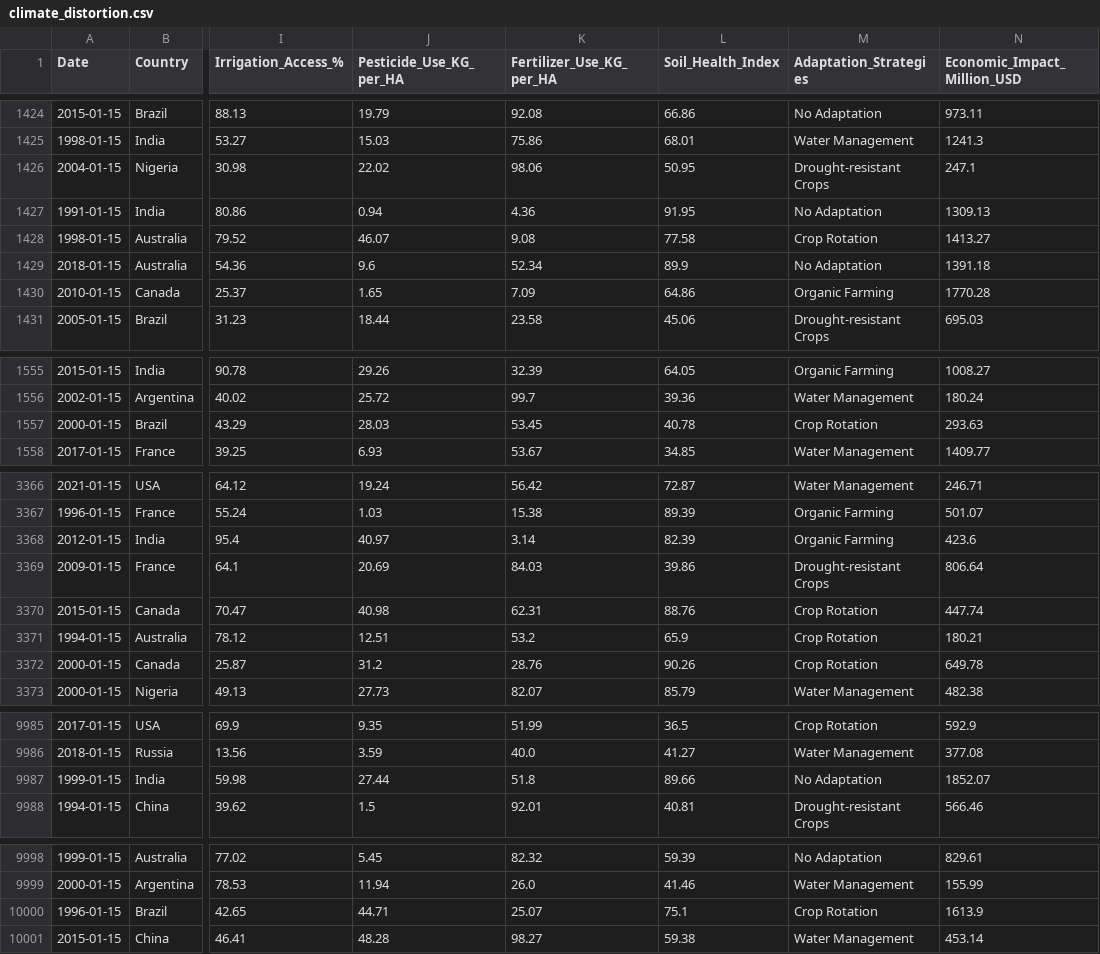
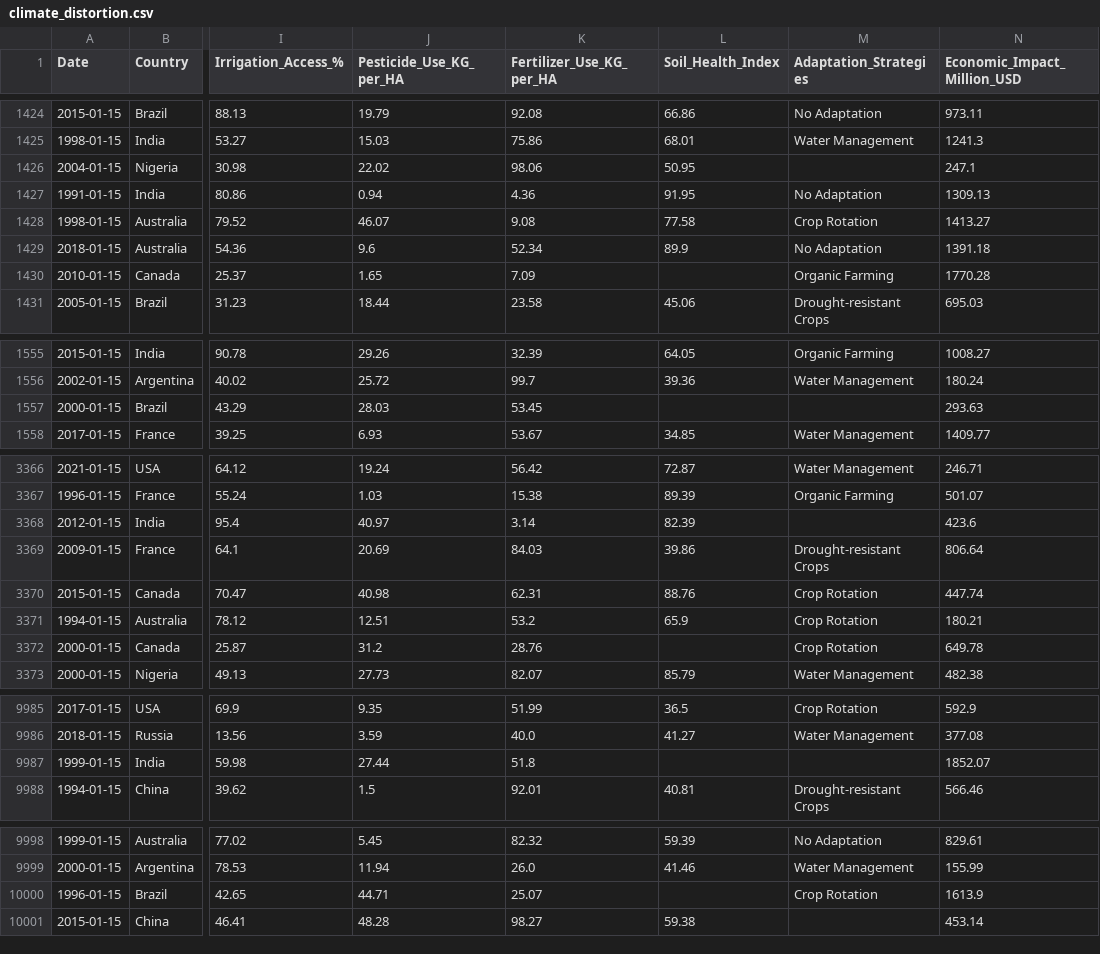
Before and after one commit to mdkamrulhasan/data_mining_kdd, a CSV file: data/climate-change/climate_distortion.csv, drawn as a sheet; only a part is shown, gaps mark what is left out; the diff covers the shown part only; the diff names each change by its address in the sheet, - before the commit and + after, or states it on an @@ line.

Commit message:
null injection

```diff
--- a/data/climate-change/climate_distortion.csv
+++ b/data/climate-change/climate_distortion.csv
-M1426 (Adaptation_Strategies): Drought-resistant Crops
+M1426 (Adaptation_Strategies): (empty)
-L1430 (Soil_Health_Index): 64.86
+L1430 (Soil_Health_Index): (empty)
-L1557 (Soil_Health_Index): 40.78
+L1557 (Soil_Health_Index): (empty)
-M1557 (Adaptation_Strategies): Crop Rotation
+M1557 (Adaptation_Strategies): (empty)
-M3368 (Adaptation_Strategies): Organic Farming
+M3368 (Adaptation_Strategies): (empty)
-L3372 (Soil_Health_Index): 90.26
+L3372 (Soil_Health_Index): (empty)
-L9987 (Soil_Health_Index): 89.66
+L9987 (Soil_Health_Index): (empty)
-M9987 (Adaptation_Strategies): No Adaptation
+M9987 (Adaptation_Strategies): (empty)
-L10000 (Soil_Health_Index): 75.1
+L10000 (Soil_Health_Index): (empty)
-M10001 (Adaptation_Strategies): Water Management
+M10001 (Adaptation_Strategies): (empty)
```
Also changed, not shown: 11 edited cells elsewhere in this file.
